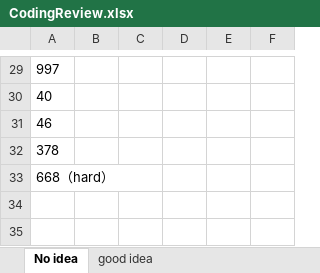
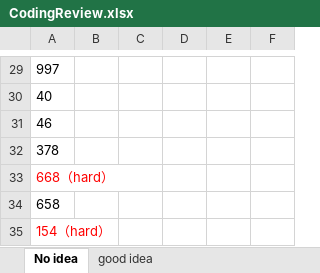
Before and after one commit to CarmenDou/Leetcode, an Excel workbook: CodingReview.xlsx, sheet No idea, drawn as a sheet; only a part is shown, gaps mark what is left out; values as stored, in another font and other column widths than the file's, no borders; the diff names each change by its address in the sheet, - before the commit and + after, or states it on an @@ line.

```diff
--- a/CodingReview.xlsx (sheet No idea)
+++ b/CodingReview.xlsx (sheet No idea)
-A33 text colour: black
+A33 text colour: #FF0000
+row 34: 658
+row 35: 154（hard）
```
Also changed, not shown: 2 other files.
